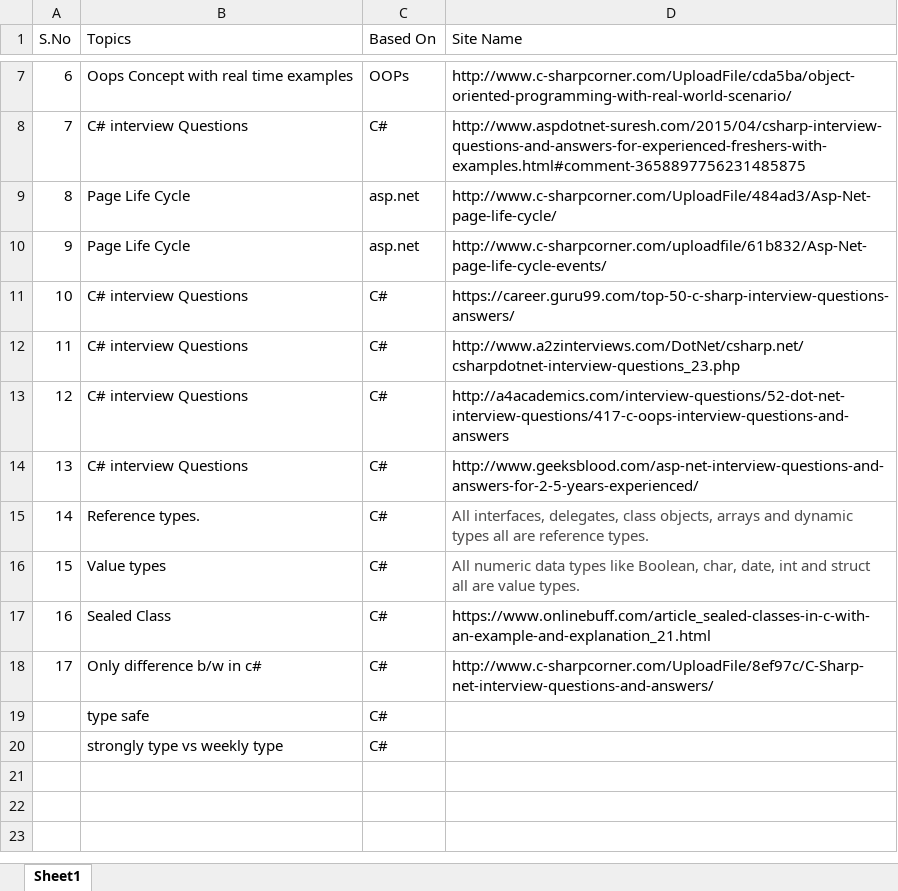
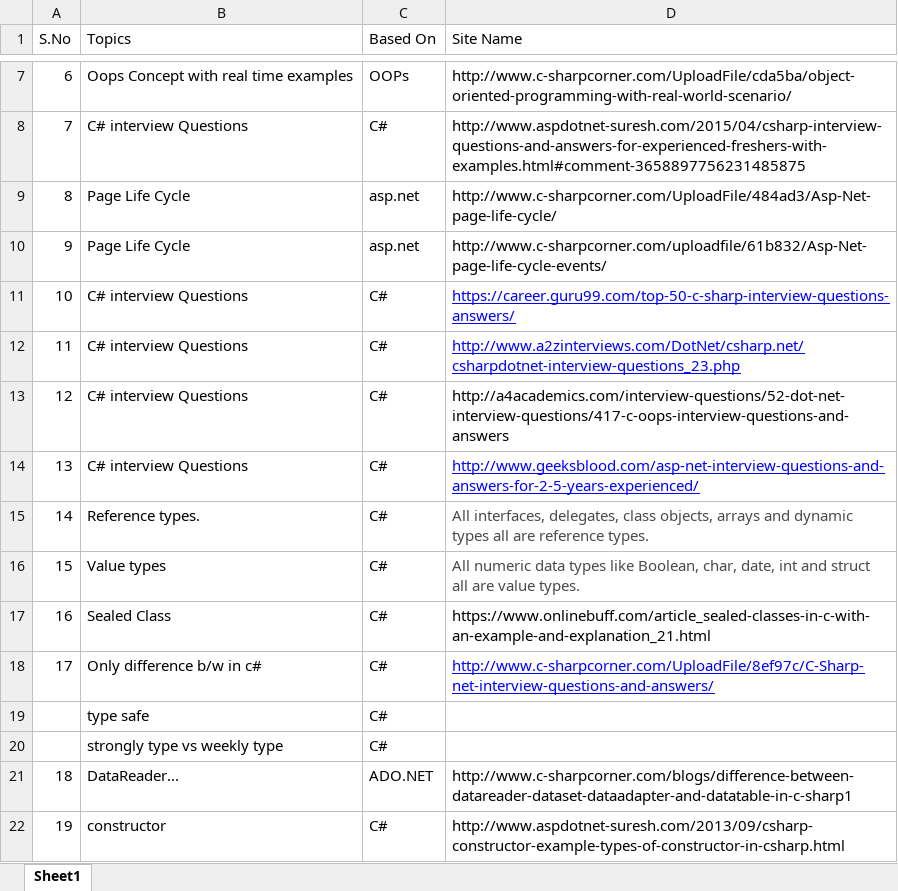
Before and after one commit to Parnyce/PVHNK, an Excel workbook: ReferredSites.xlsx, sheet Sheet1, drawn as a sheet; only a part is shown, gaps mark what is left out; values as stored, in another font and other column widths than the file's, no borders; the diff names each change by its address in the sheet, - before the commit and + after, or states it on an @@ line.

Commit message:
Add files via upload

```diff
--- a/ReferredSites.xlsx (sheet Sheet1)
+++ b/ReferredSites.xlsx (sheet Sheet1)
@@ D11:D12 underline: off → on, text colour: black → #0000FF @@
@@ D14 underline: off → on, text colour: black → #0000FF @@
@@ D18 underline: off → on, text colour: black → #0000FF @@
+row 21: 18 | DataReader... | ADO.NET | http://www.c-sharpcorner.com/blogs/difference-between-datareader-dataset-dataadapter-and-datatable-in-c-sharp1
+row 22: 19 | constructor | C# | http://www.aspdotnet-suresh.com/2013/09/csharp-constructor-example-types-of-constructor-in-csharp.html
```
